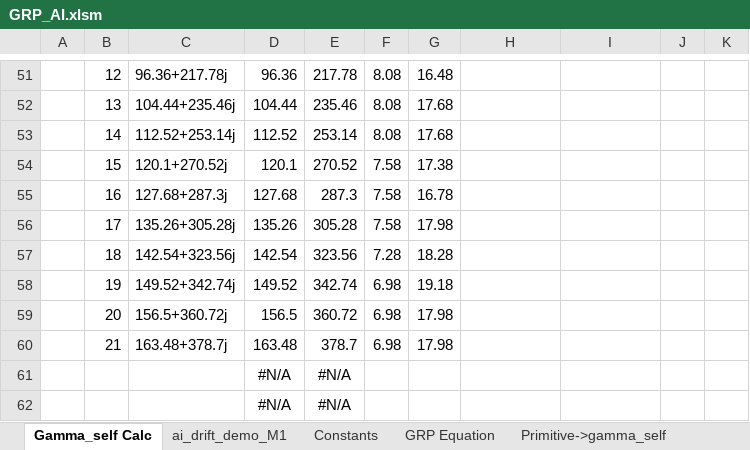
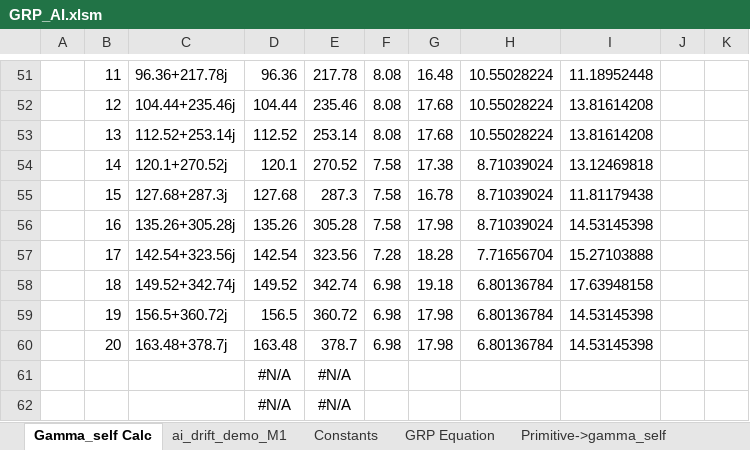
Before and after one commit to CuriousOne23/WhenMathPrays, an Excel workbook: tools/GRP_AI.xlsm, sheet Gamma_self Calc, drawn as a sheet; only a part is shown, gaps mark what is left out; values as stored, in another font and other column widths than the file's, no borders; charts and pictures not drawn; the diff covers the shown part only; the diff names each change by its address in the sheet, - before the commit and + after, or states it on an @@ line.

Commit message:
Update GRP_AI.xlsm

```diff
--- a/tools/GRP_AI.xlsm (sheet Gamma_self Calc)
+++ b/tools/GRP_AI.xlsm (sheet Gamma_self Calc)
-B51: 12
+B51: 11
-H51:H53: (empty)
+H51:H53: 10.55028224
-I51: (empty)
+I51: 11.18952448
-B52: 13
+B52: 12
-I52:I53: (empty)
+I52:I53: 13.81614208
-B53: 14
+B53: 13
-B54: 15
+B54: 14
-H54:H56: (empty)
+H54:H56: 8.71039024
-I54: (empty)
+I54: 13.12469818
-B55: 16
+B55: 15
-I55: (empty)
+I55: 11.81179438
-B56: 17
+B56: 16
-I56: (empty)
+I56: 14.53145398
-B57: 18
+B57: 17
-H57: (empty)
+H57: 7.71656704
-I57: (empty)
+I57: 15.27103888
-B58: 19
+B58: 18
-H58:H60: (empty)
+H58:H60: 6.80136784
-I58: (empty)
+I58: 17.63948158
-B59: 20
+B59: 19
-I59:I60: (empty)
+I59:I60: 14.53145398
-B60: 21
+B60: 20
```
Also changed, not shown: 1 added row, 1 removed row, 33 edited cells and merged cells elsewhere in this sheet, charts or pictures.
